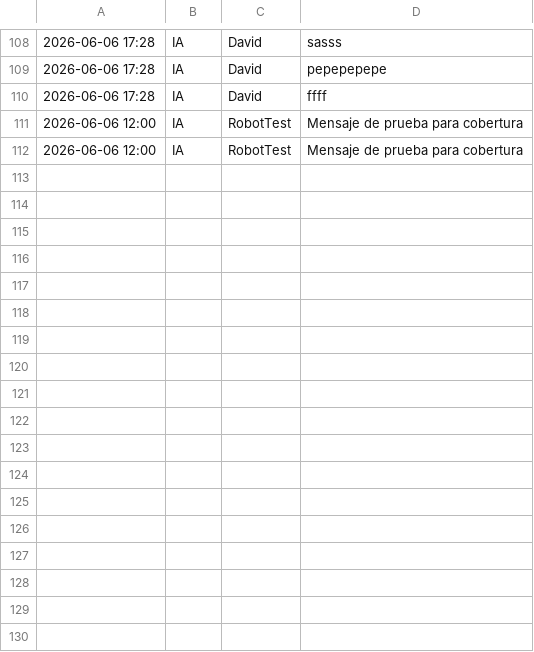
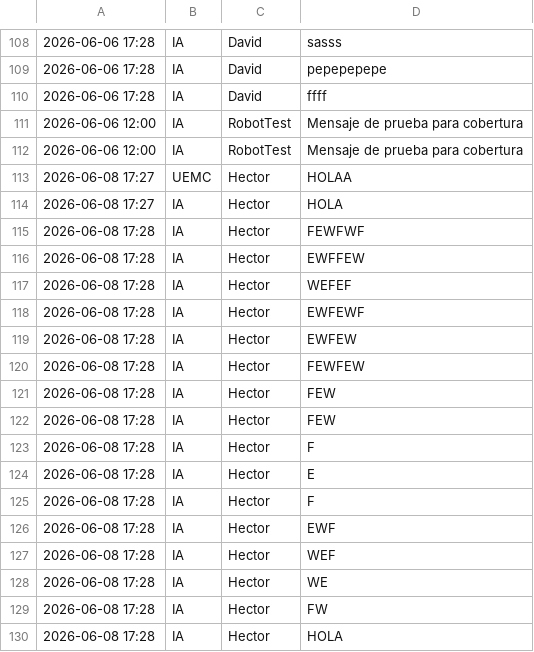
Before and after one commit to HectorZapatero/Trabajo-Final-MTPA-Hector-Zapatero-David-Sanchez, a CSV file: mensajes.csv, drawn as a sheet; only a part is shown, gaps mark what is left out; the diff names each change by its address in the sheet, - before the commit and + after, or states it on an @@ line.

```diff
--- a/mensajes.csv
+++ b/mensajes.csv
+row 113: 2026-06-08 17:27 | UEMC | Hector | HOLAA
+row 114: 2026-06-08 17:27 | IA | Hector | HOLA
+row 115: 2026-06-08 17:28 | IA | Hector | FEWFWF
+row 116: 2026-06-08 17:28 | IA | Hector | EWFFEW
+row 117: 2026-06-08 17:28 | IA | Hector | WEFEF
+row 118: 2026-06-08 17:28 | IA | Hector | EWFEWF
+row 119: 2026-06-08 17:28 | IA | Hector | EWFEW
+row 120: 2026-06-08 17:28 | IA | Hector | FEWFEW
+row 121: 2026-06-08 17:28 | IA | Hector | FEW
+row 122: 2026-06-08 17:28 | IA | Hector | FEW
+row 123: 2026-06-08 17:28 | IA | Hector | F
+row 124: 2026-06-08 17:28 | IA | Hector | E
+row 125: 2026-06-08 17:28 | IA | Hector | F
+row 126: 2026-06-08 17:28 | IA | Hector | EWF
+row 127: 2026-06-08 17:28 | IA | Hector | WEF
+row 128: 2026-06-08 17:28 | IA | Hector | WE
+row 129: 2026-06-08 17:28 | IA | Hector | FW
+row 130: 2026-06-08 17:28 | IA | Hector | HOLA
```
Also changed, not shown: 3 other files.
